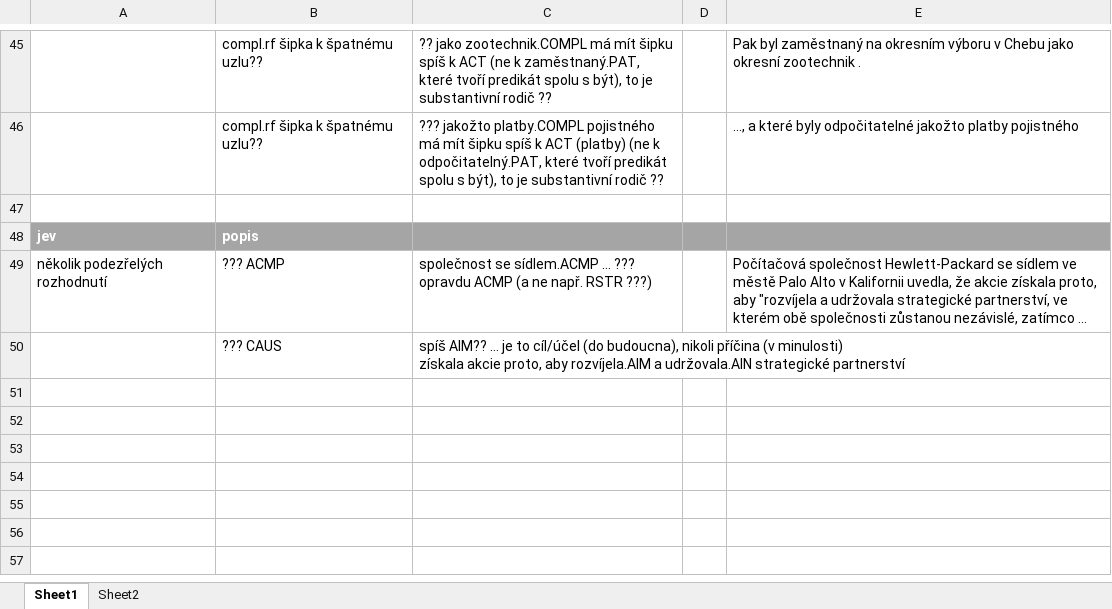
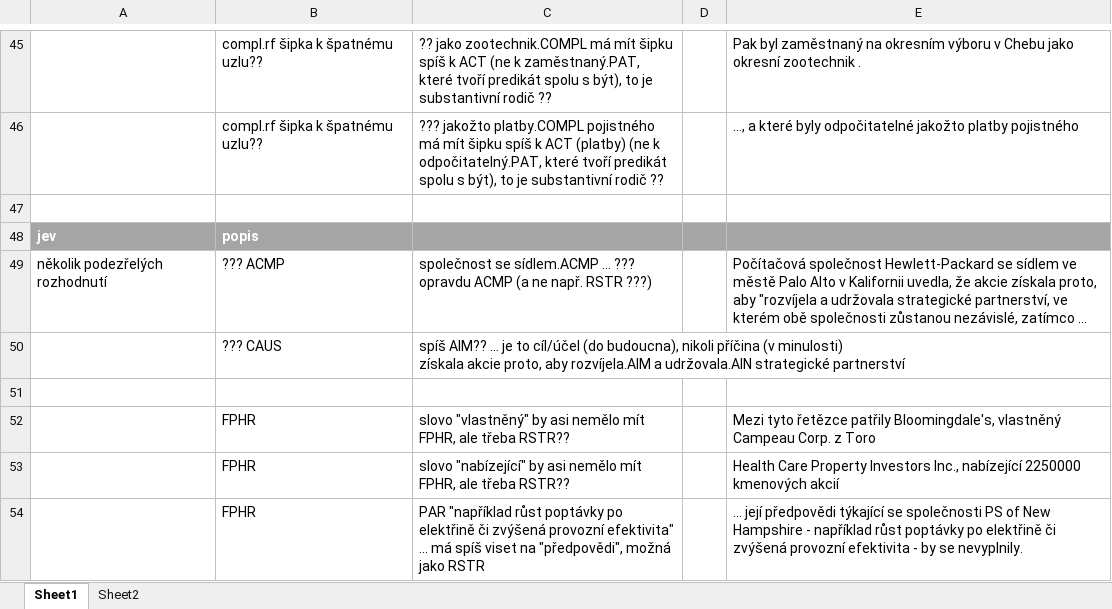
Before and after one commit to ufal/UMR, an Excel workbook: tecto2umr/PDT-mozne-chyby.xlsx, sheet Sheet1, drawn as a sheet; only a part is shown, gaps mark what is left out; long unchanged cells end in …; values as stored, in another font and other column widths than the file's, no borders; the diff names each change by its address in the sheet, - before the commit and + after, or states it on an @@ line.

```diff
--- a/tecto2umr/PDT-mozne-chyby.xlsx (sheet Sheet1)
+++ b/tecto2umr/PDT-mozne-chyby.xlsx (sheet Sheet1)
+row 51: (empty)
+row 52:  | FPHR | slovo "vlastněný" by asi nemělo mít FPHR, ale třeba RSTR?? |  | Mezi tyto řetězce patřily Bloomingdale's, vlastněný Campeau Corp. z Toro
+row 53:  | FPHR | slovo "nabízející" by asi nemělo mít FPHR, ale třeba RSTR?? |  | Health Care Property Investors Inc., nabízející 2250000 kmenových akcií
+row 54:  | FPHR | PAR "například růst poptávky po elektřině či zvýšená provozní efektivita" … má spíš viset na "předpovědi", možná jako RSTR |  | … její předpovědi týkající se společnosti PS of New Hampshire - například růst poptávky po elektřině či zvýšená provozní efektivita - by se nevyplnily.
```
Also changed, not shown: tecto2umr/pdt-c-functors-to-args.xlsx.
